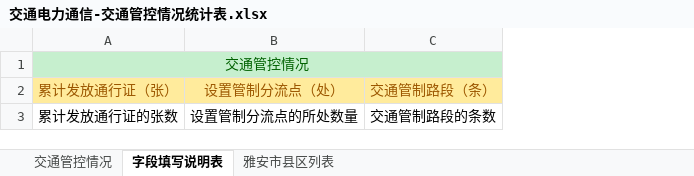
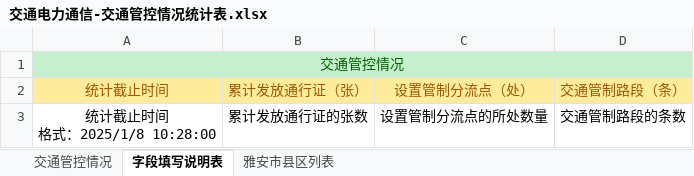
Before and after one commit to gis502/k_graph_ui, an Excel workbook: public/static/交通电力通信-交通管控情况统计表.xlsx, sheet 字段填写说明表, drawn as a sheet; values as stored, in another font and other column widths than the file's, no borders; removed rows and columns are numbered as before the commit, all else as after; ↵ is a line break in a cell; the diff names each change by its address in the sheet, - before the commit and + after, or states it on an @@ line.

```diff
--- a/public/static/交通电力通信-交通管控情况统计表.xlsx (sheet 字段填写说明表)
+++ b/public/static/交通电力通信-交通管控情况统计表.xlsx (sheet 字段填写说明表)
+column A (统计截止时间), row 1: 交通管控情况; row 3: 统计截止时间 ↵ 格式：2025/1/8 10:28:00
-B1 (累计发放通行证（张）): 交通管控情况
+B1 (累计发放通行证（张）): (empty)
-A1:C1 merged
```
Also changed, not shown: sheet 雅安市县区列表, public/static/交通电力通信-道路交通损毁及抢修情况统计表.xlsx, public/static/工作组动态-工作组每日工作动态统计表.xlsx, 23 other files.
